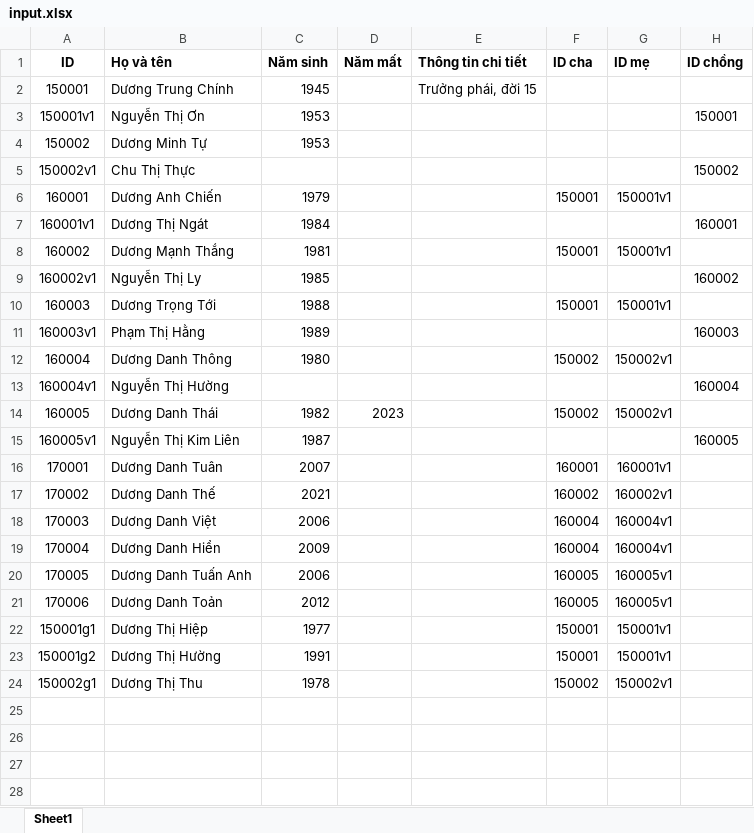
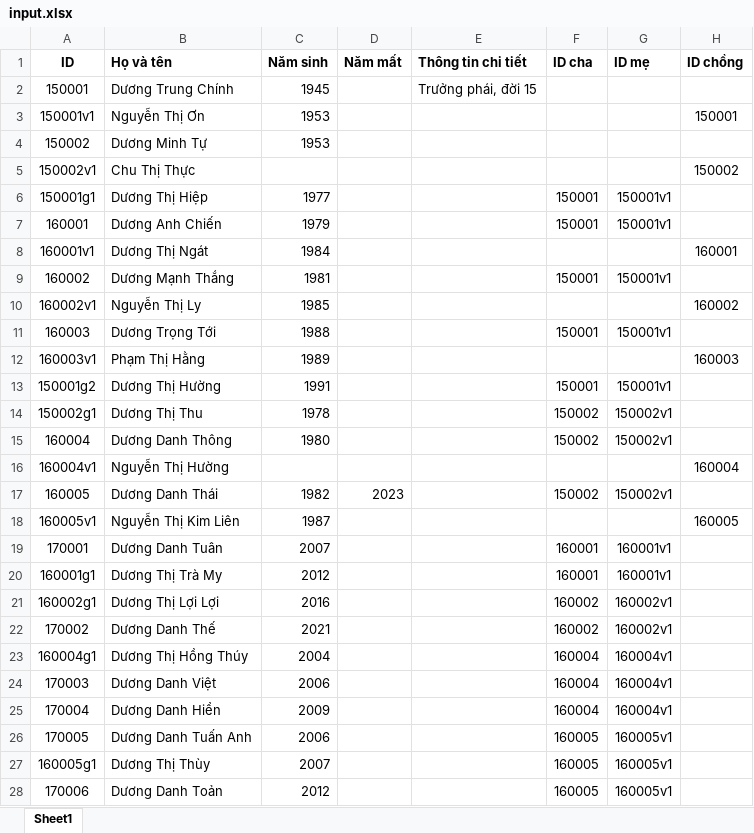
Before and after one commit to duongtoi88/duongtoi88, an Excel workbook: input.xlsx, sheet Sheet1, drawn as a sheet; values as stored, in another font and other column widths than the file's, no borders; the diff names each change by its address in the sheet, - before the commit and + after, or states it on an @@ line.

Commit message:
Add files via upload
Update

```diff
--- a/input.xlsx (sheet Sheet1)
+++ b/input.xlsx (sheet Sheet1)
@@ row 22 moved to row 6: 150001g1 @@
@@ row 23 moved to row 13: 150001g2 @@
@@ row 24 moved to row 14: 150002g1 @@
+row 20: 160001g1 | Dương Thị Trà My | 2012 |  |  | 160001 | 160001v1
+row 21: 160002g1 | Dương Thị Lợi Lợi | 2016 |  |  | 160002 | 160002v1
+row 23: 160004g1 | Dương Thị Hồng Thúy | 2004 |  |  | 160004 | 160004v1
+row 27: 160005g1 | Dương Thị Thùy | 2007 |  |  | 160005 | 160005v1
```
